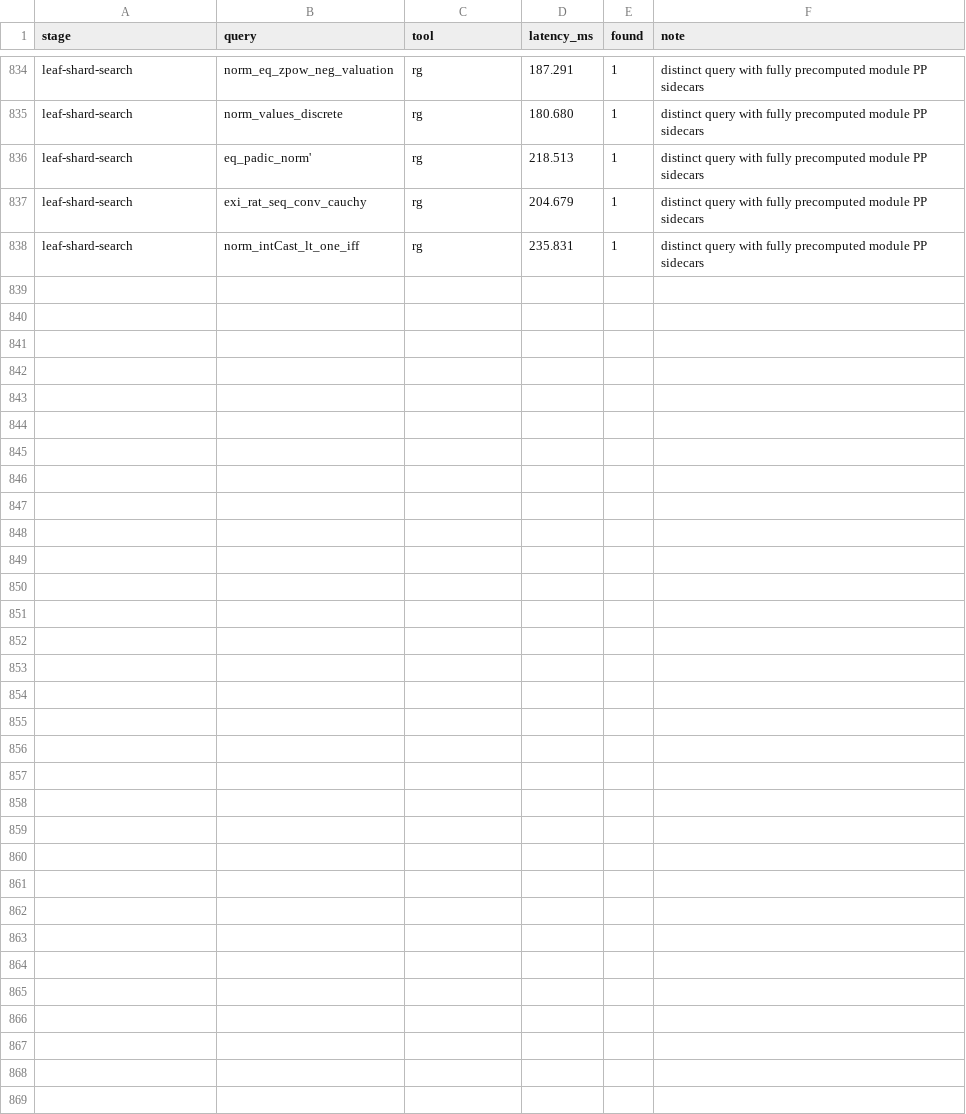
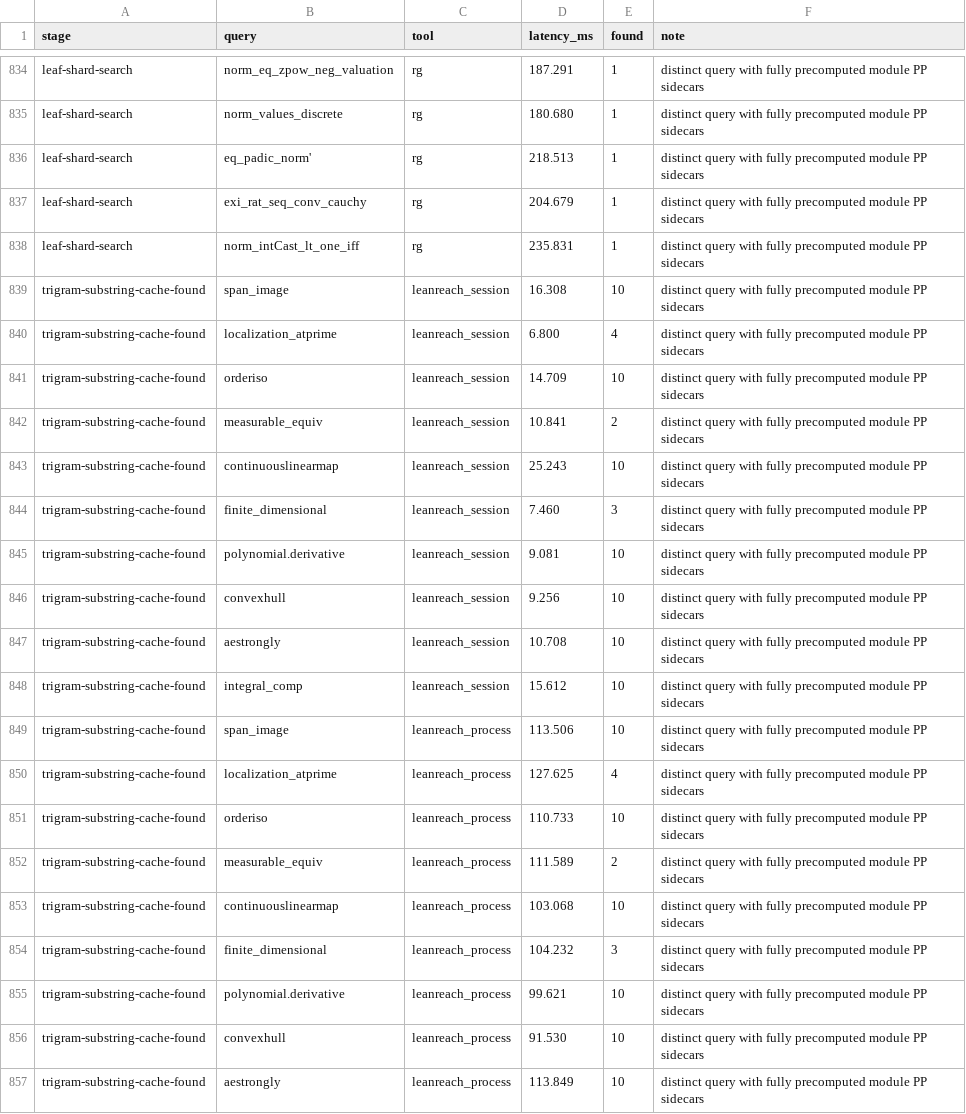
Before and after one commit to pelicanhere/LeanReach, a CSV file: Benchmarks/history.csv, drawn as a sheet; only a part is shown, gaps mark what is left out; the diff covers the shown part only; the diff names each change by its address in the sheet, - before the commit and + after, or states it on an @@ line.

```diff
--- a/Benchmarks/history.csv
+++ b/Benchmarks/history.csv
+row 839: trigram-substring-cache-found | span_image | leanreach_session | 16.308 | 10 | distinct query with fully precomputed module PP sidecars
+row 840: trigram-substring-cache-found | localization_atprime | leanreach_session | 6.800 | 4 | distinct query with fully precomputed module PP sidecars
+row 841: trigram-substring-cache-found | orderiso | leanreach_session | 14.709 | 10 | distinct query with fully precomputed module PP sidecars
+row 842: trigram-substring-cache-found | measurable_equiv | leanreach_session | 10.841 | 2 | distinct query with fully precomputed module PP sidecars
+row 843: trigram-substring-cache-found | continuouslinearmap | leanreach_session | 25.243 | 10 | distinct query with fully precomputed module PP sidecars
+row 844: trigram-substring-cache-found | finite_dimensional | leanreach_session | 7.460 | 3 | distinct query with fully precomputed module PP sidecars
+row 845: trigram-substring-cache-found | polynomial.derivative | leanreach_session | 9.081 | 10 | distinct query with fully precomputed module PP sidecars
+row 846: trigram-substring-cache-found | convexhull | leanreach_session | 9.256 | 10 | distinct query with fully precomputed module PP sidecars
+row 847: trigram-substring-cache-found | aestrongly | leanreach_session | 10.708 | 10 | distinct query with fully precomputed module PP sidecars
+row 848: trigram-substring-cache-found | integral_comp | leanreach_session | 15.612 | 10 | distinct query with fully precomputed module PP sidecars
+row 849: trigram-substring-cache-found | span_image | leanreach_process | 113.506 | 10 | distinct query with fully precomputed module PP sidecars
+row 850: trigram-substring-cache-found | localization_atprime | leanreach_process | 127.625 | 4 | distinct query with fully precomputed module PP sidecars
+row 851: trigram-substring-cache-found | orderiso | leanreach_process | 110.733 | 10 | distinct query with fully precomputed module PP sidecars
+row 852: trigram-substring-cache-found | measurable_equiv | leanreach_process | 111.589 | 2 | distinct query with fully precomputed module PP sidecars
+row 853: trigram-substring-cache-found | continuouslinearmap | leanreach_process | 103.068 | 10 | distinct query with fully precomputed module PP sidecars
+row 854: trigram-substring-cache-found | finite_dimensional | leanreach_process | 104.232 | 3 | distinct query with fully precomputed module PP sidecars
+row 855: trigram-substring-cache-found | polynomial.derivative | leanreach_process | 99.621 | 10 | distinct query with fully precomputed module PP sidecars
+row 856: trigram-substring-cache-found | convexhull | leanreach_process | 91.530 | 10 | distinct query with fully precomputed module PP sidecars
+row 857: trigram-substring-cache-found | aestrongly | leanreach_process | 113.849 | 10 | distinct query with fully precomputed module PP sidecars
```
Also changed, not shown: 11 added rows elsewhere in this file, 7 other files.
